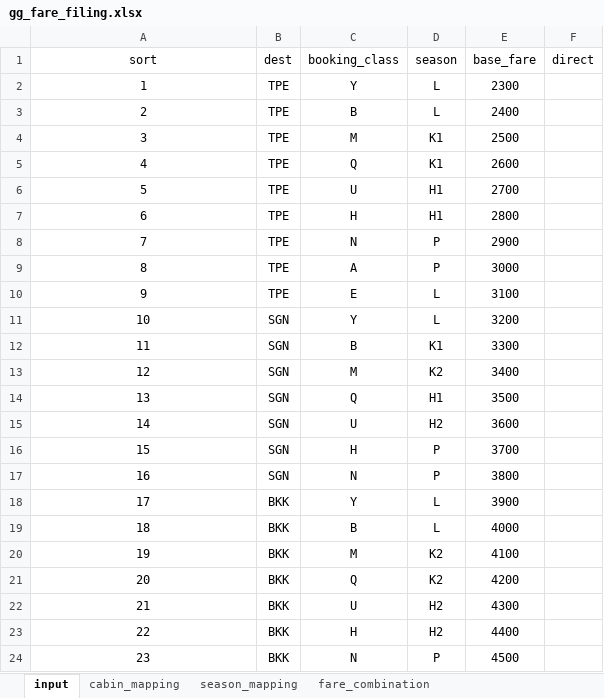
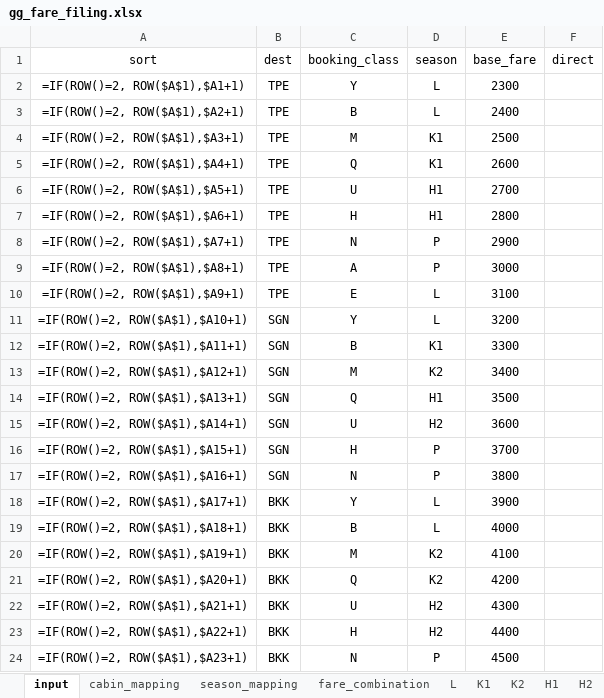
Before and after one commit to pingsays/pingsays, an Excel workbook: python/FareFiling/gg_fare_filing.xlsx, sheet input, drawn as a sheet; values as stored, in another font and other column widths than the file's, no borders; formulas are shown in place of their values; table styles not drawn; the diff names each change by its address in the sheet, - before the commit and + after, or states it on an @@ line.

```diff
--- a/python/FareFiling/gg_fare_filing.xlsx (sheet input)
+++ b/python/FareFiling/gg_fare_filing.xlsx (sheet input)
+sheet tab: L
+sheet tab: K1
+sheet tab: K2
+sheet tab: H1
+sheet tab: H2
-A2 (sort): 1
+A2 (sort): =IF(ROW()=2, ROW($A$1),$A1+1)
-A3 (sort): 2
+A3 (sort): =IF(ROW()=2, ROW($A$1),$A2+1)
-A4 (sort): 3
+A4 (sort): =IF(ROW()=2, ROW($A$1),$A3+1)
-A5 (sort): 4
+A5 (sort): =IF(ROW()=2, ROW($A$1),$A4+1)
-A6 (sort): 5
+A6 (sort): =IF(ROW()=2, ROW($A$1),$A5+1)
-A7 (sort): 6
+A7 (sort): =IF(ROW()=2, ROW($A$1),$A6+1)
-A8 (sort): 7
+A8 (sort): =IF(ROW()=2, ROW($A$1),$A7+1)
-A9 (sort): 8
+A9 (sort): =IF(ROW()=2, ROW($A$1),$A8+1)
-A10 (sort): 9
+A10 (sort): =IF(ROW()=2, ROW($A$1),$A9+1)
-A11 (sort): 10
+A11 (sort): =IF(ROW()=2, ROW($A$1),$A10+1)
-A12 (sort): 11
+A12 (sort): =IF(ROW()=2, ROW($A$1),$A11+1)
-A13 (sort): 12
+A13 (sort): =IF(ROW()=2, ROW($A$1),$A12+1)
-A14 (sort): 13
+A14 (sort): =IF(ROW()=2, ROW($A$1),$A13+1)
-A15 (sort): 14
+A15 (sort): =IF(ROW()=2, ROW($A$1),$A14+1)
-A16 (sort): 15
+A16 (sort): =IF(ROW()=2, ROW($A$1),$A15+1)
-A17 (sort): 16
+A17 (sort): =IF(ROW()=2, ROW($A$1),$A16+1)
-A18 (sort): 17
+A18 (sort): =IF(ROW()=2, ROW($A$1),$A17+1)
-A19 (sort): 18
+A19 (sort): =IF(ROW()=2, ROW($A$1),$A18+1)
-A20 (sort): 19
+A20 (sort): =IF(ROW()=2, ROW($A$1),$A19+1)
-A21 (sort): 20
+A21 (sort): =IF(ROW()=2, ROW($A$1),$A20+1)
-A22 (sort): 21
+A22 (sort): =IF(ROW()=2, ROW($A$1),$A21+1)
-A23 (sort): 22
+A23 (sort): =IF(ROW()=2, ROW($A$1),$A22+1)
-A24 (sort): 23
+A24 (sort): =IF(ROW()=2, ROW($A$1),$A23+1)
```
Also changed, not shown: other sheet tabs, python/FareFiling/fare_input_backup.xlsx, 1 other file.
